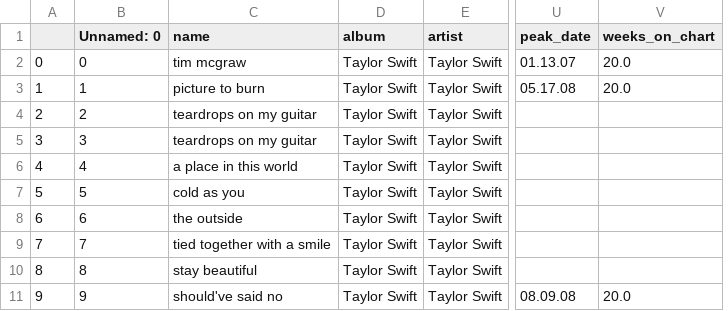
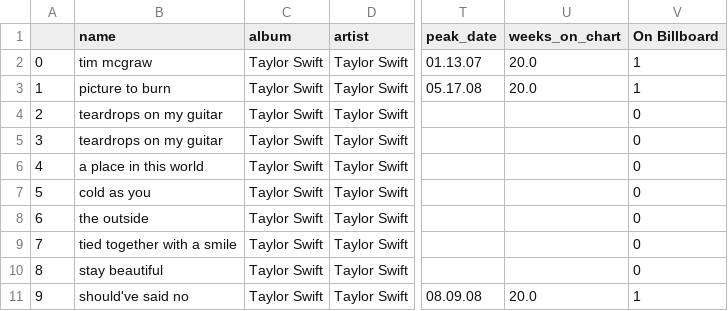
Before and after one commit to scharfsteina/BigDataFinalProject, a CSV file: data/fullymerged.csv, drawn as a sheet; only a part is shown, gaps mark what is left out; removed rows and columns are numbered as before the commit, all else as after; the diff names each change by its address in the sheet, - before the commit and + after, or states it on an @@ line.

```diff
--- a/data/fullymerged.csv
+++ b/data/fullymerged.csv
-column B (Unnamed: 0), rows 2-11: 0 | 1 | 2 | 3 | 4 | 5 | 6 | 7 | 8 | 9
+column V (On Billboard), rows 2-11: 1 | 1 | 0 | 0 | 0 | 0 | 0 | 0 | 0 | 1
```
Also changed, not shown: data/billboard.csv, data/genius.csv, 15 other files.
